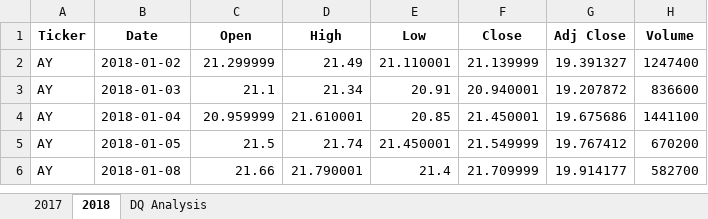
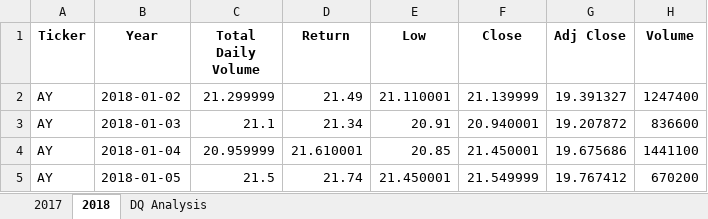
Before and after one commit to vitalybourenin/stock-analysis, an Excel workbook: green_stocks.xlsm, sheet 2018, drawn as a sheet; only a part is shown; the shorter side is filled out with more unchanged rows; values as stored, in another font and other column widths than the file's, no borders; the diff names each change by its address in the sheet, - before the commit and + after, or states it on an @@ line.

Commit message:
Add files via upload

```diff
--- a/green_stocks.xlsm (sheet 2018)
+++ b/green_stocks.xlsm (sheet 2018)
-B1: Date
+B1: Year
-C1: Open
+C1: Total Daily Volume
-D1: High
+D1: Return
```
Also changed, not shown: sheet DQ Analysis.
